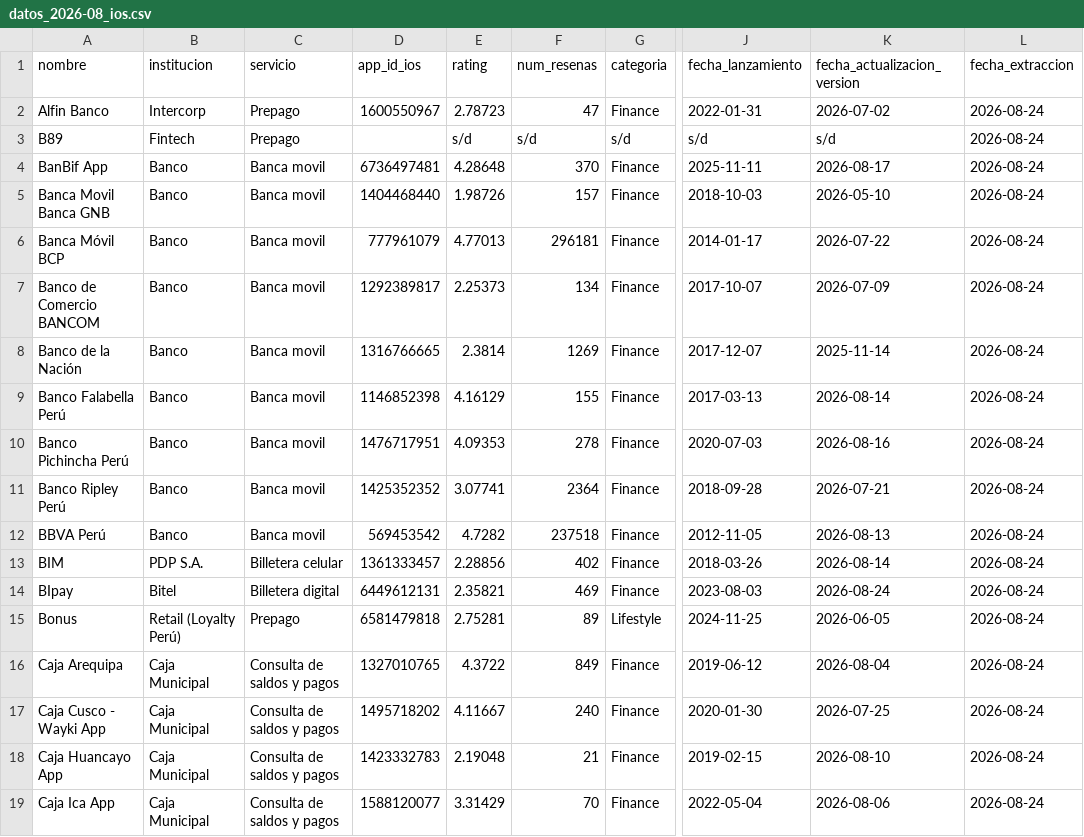
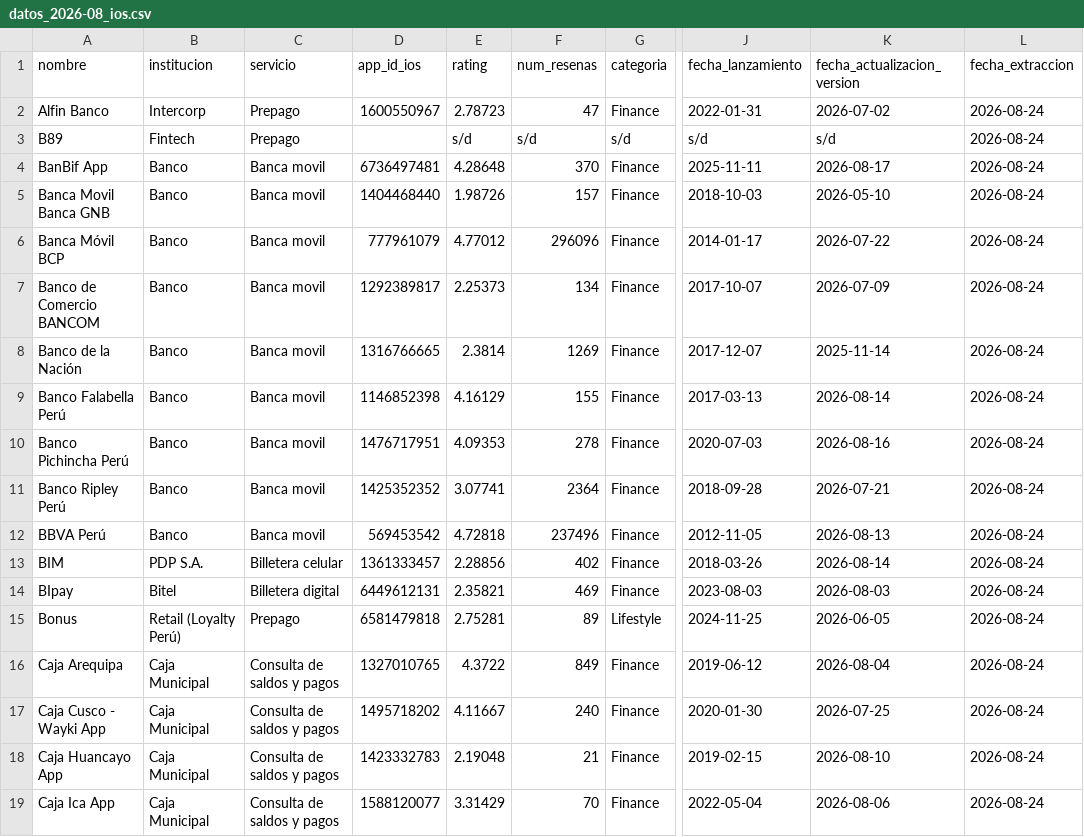
Before and after one commit to LuisBarraganScavino/ranking-billeteras-peru, a CSV file: datos_2026-08_ios.csv, drawn as a sheet; only a part is shown, gaps mark what is left out; the diff covers the shown part only; the diff names each change by its address in the sheet, - before the commit and + after, or states it on an @@ line.

```diff
--- a/datos_2026-08_ios.csv
+++ b/datos_2026-08_ios.csv
-E6 (rating): 4.77013
+E6 (rating): 4.77012
-F6 (num_resenas): 296181
+F6 (num_resenas): 296096
-E12 (rating): 4.7282
+E12 (rating): 4.72818
-F12 (num_resenas): 237518
+F12 (num_resenas): 237496
-K14 (fecha_actualizacion_version): 2026-08-24
+K14 (fecha_actualizacion_version): 2026-08-03
```
Also changed, not shown: 21 edited cells elsewhere in this file, datos_2026-08.csv, 1 other file.
